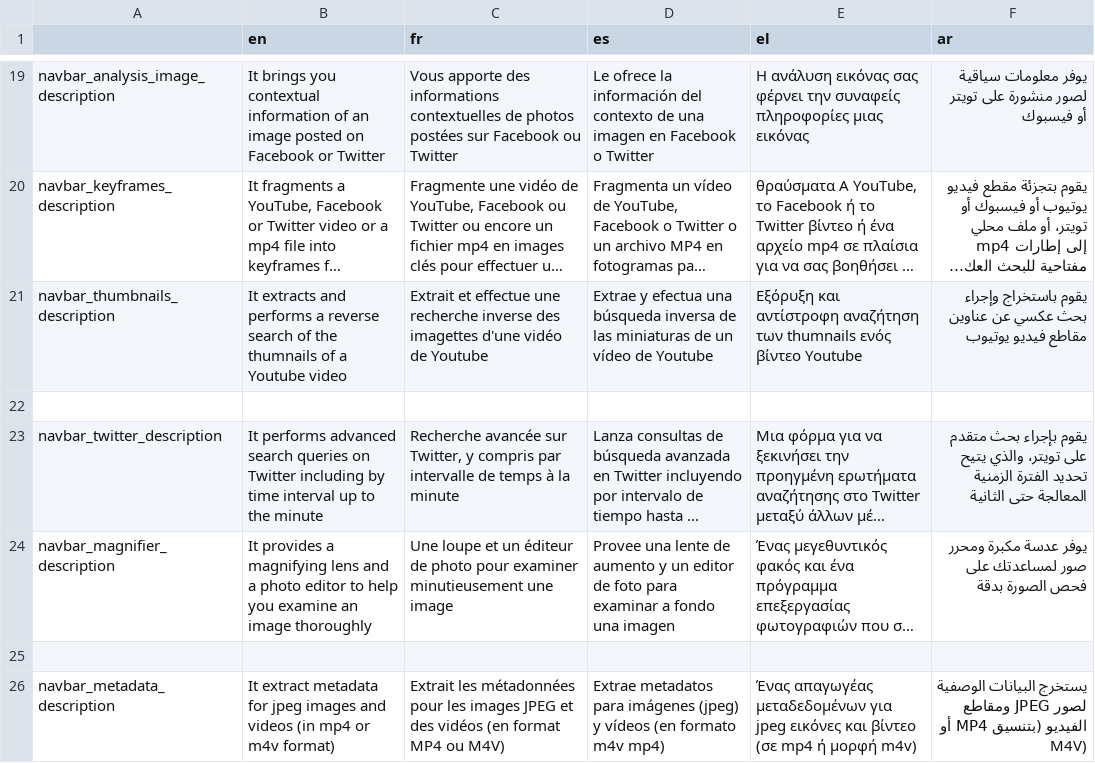
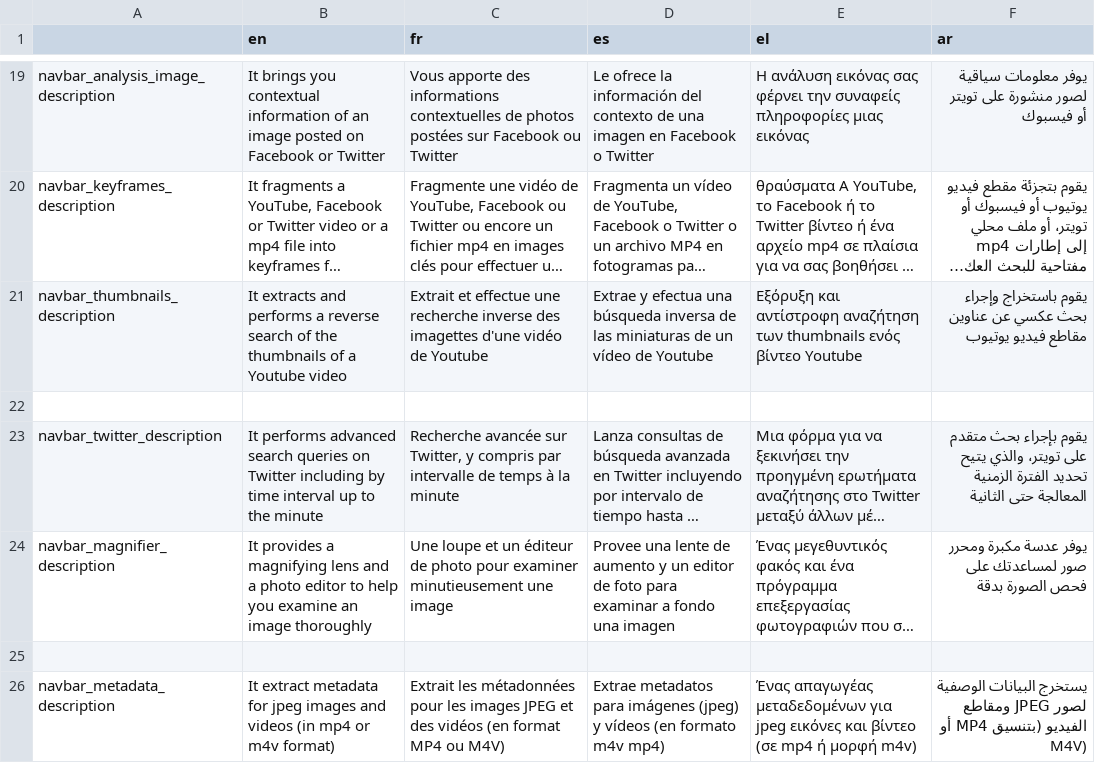
Before and after one commit to AFP-Medialab/verification-plugin, a TSV file: src/LocalDictionary/components/NavItems/tools/Alltools.tsv, drawn as a sheet; only a part is shown, gaps mark what is left out; long unchanged cells end in …; the diff names each change by its address in the sheet, - before the commit and + after, or states it on an @@ line.

Commit message:
Fixed typo

```diff
--- a/src/LocalDictionary/components/NavItems/tools/Alltools.tsv
+++ b/src/LocalDictionary/components/NavItems/tools/Alltools.tsv
-B21 (en): …of the thumnails of a…
+B21 (en): …of the thumbnails of a…
-E21 (el): …αναζήτηση των thumnails ενός βίντεο…
+E21 (el): …αναζήτηση των thumbnails ενός βίντεο…
```
